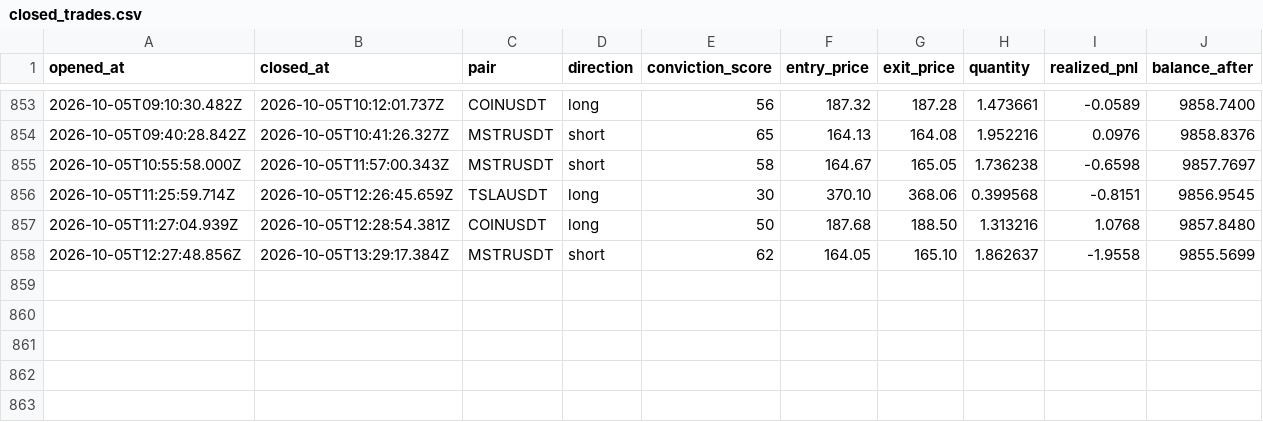
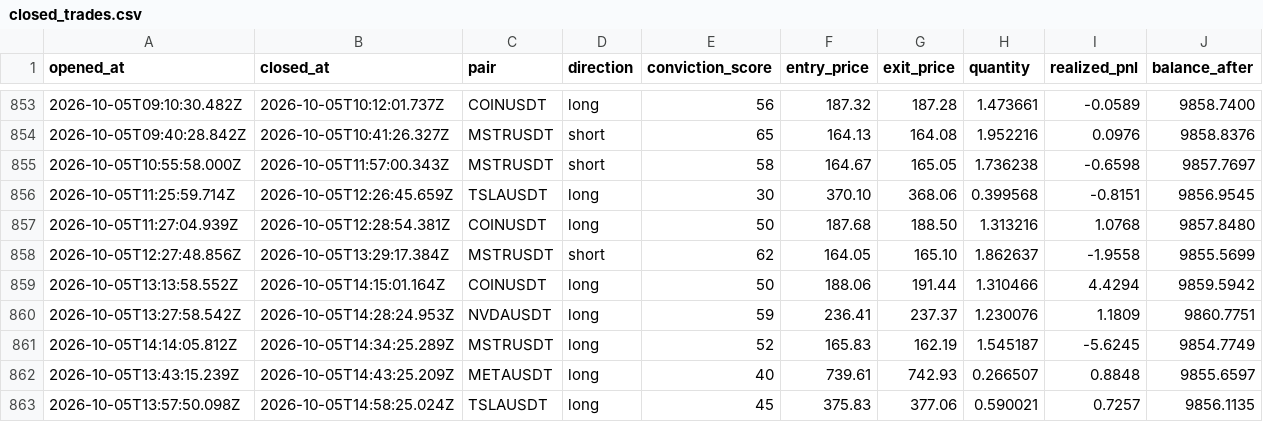
Before and after one commit to wisdomkings001/diagnos, a CSV file: agent/data/closed_trades.csv, drawn as a sheet; only a part is shown, gaps mark what is left out.

Commit message:
Diagnos P&L sync — 2026-10-05T15:13:24.684Z

```diff
--- a/agent/data/closed_trades.csv
+++ b/agent/data/closed_trades.csv
@@ -858 +858,6 @@ opened_at,closed_at,pair,direction,conviction_score,entry_price,exit_price,quant
 2026-10-05T12:27:48.856Z,2026-10-05T13:29:17.384Z,MSTRUSDT,short,62,164.05,165.10,1.862637,-1.9558,9855.5699
+2026-10-05T13:13:58.552Z,2026-10-05T14:15:01.164Z,COINUSDT,long,50,188.06,191.44,1.310466,4.4294,9859.5942
+2026-10-05T13:27:58.542Z,2026-10-05T14:28:24.953Z,NVDAUSDT,long,59,236.41,237.37,1.230076,1.1809,9860.7751
+2026-10-05T14:14:05.812Z,2026-10-05T14:34:25.289Z,MSTRUSDT,long,52,165.83,162.19,1.545187,-5.6245,9854.7749
+2026-10-05T13:43:15.239Z,2026-10-05T14:43:25.209Z,METAUSDT,long,40,739.61,742.93,0.266507,0.8848,9855.6597
+2026-10-05T13:57:50.098Z,2026-10-05T14:58:25.024Z,TSLAUSDT,long,45,375.83,377.06,0.590021,0.7257,9856.1135
```
